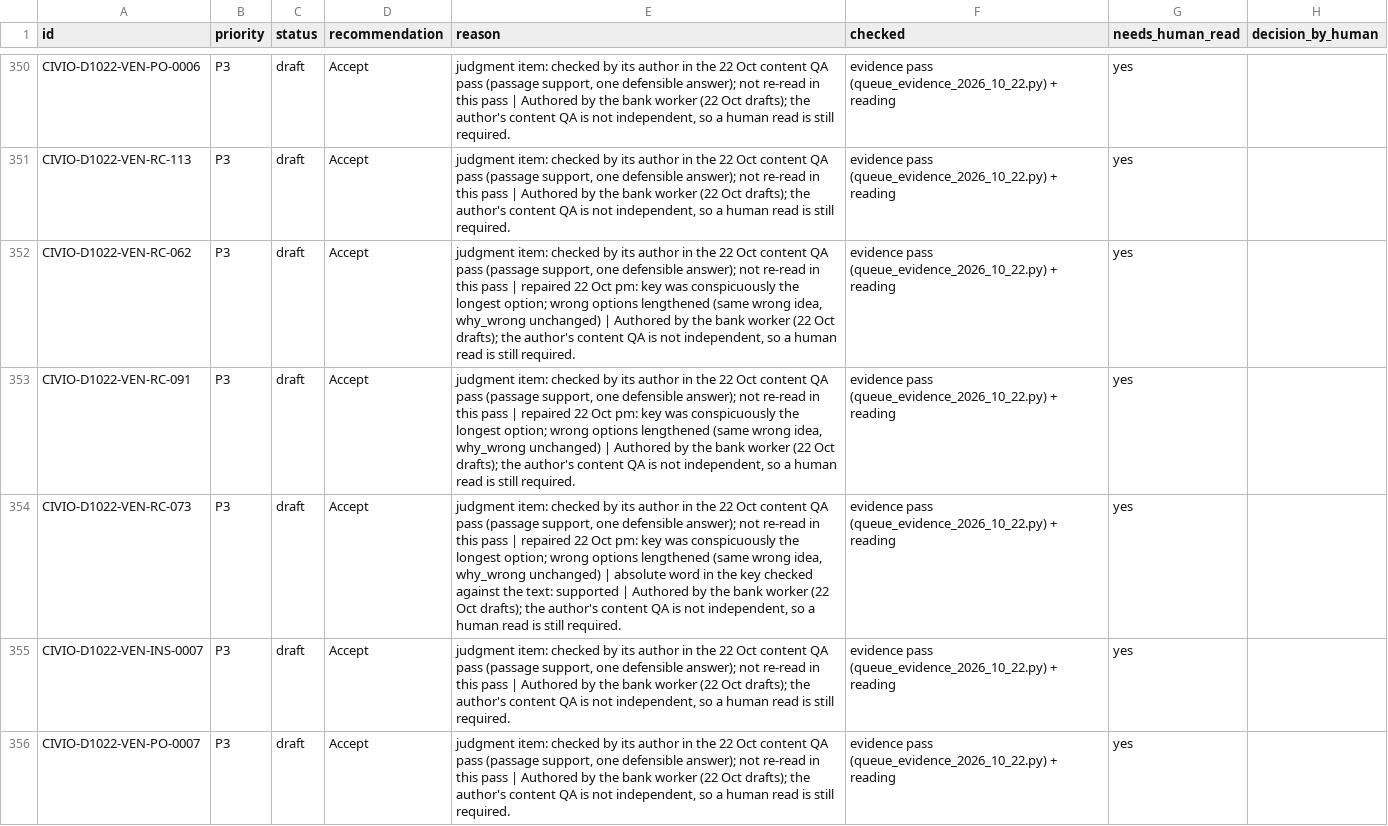
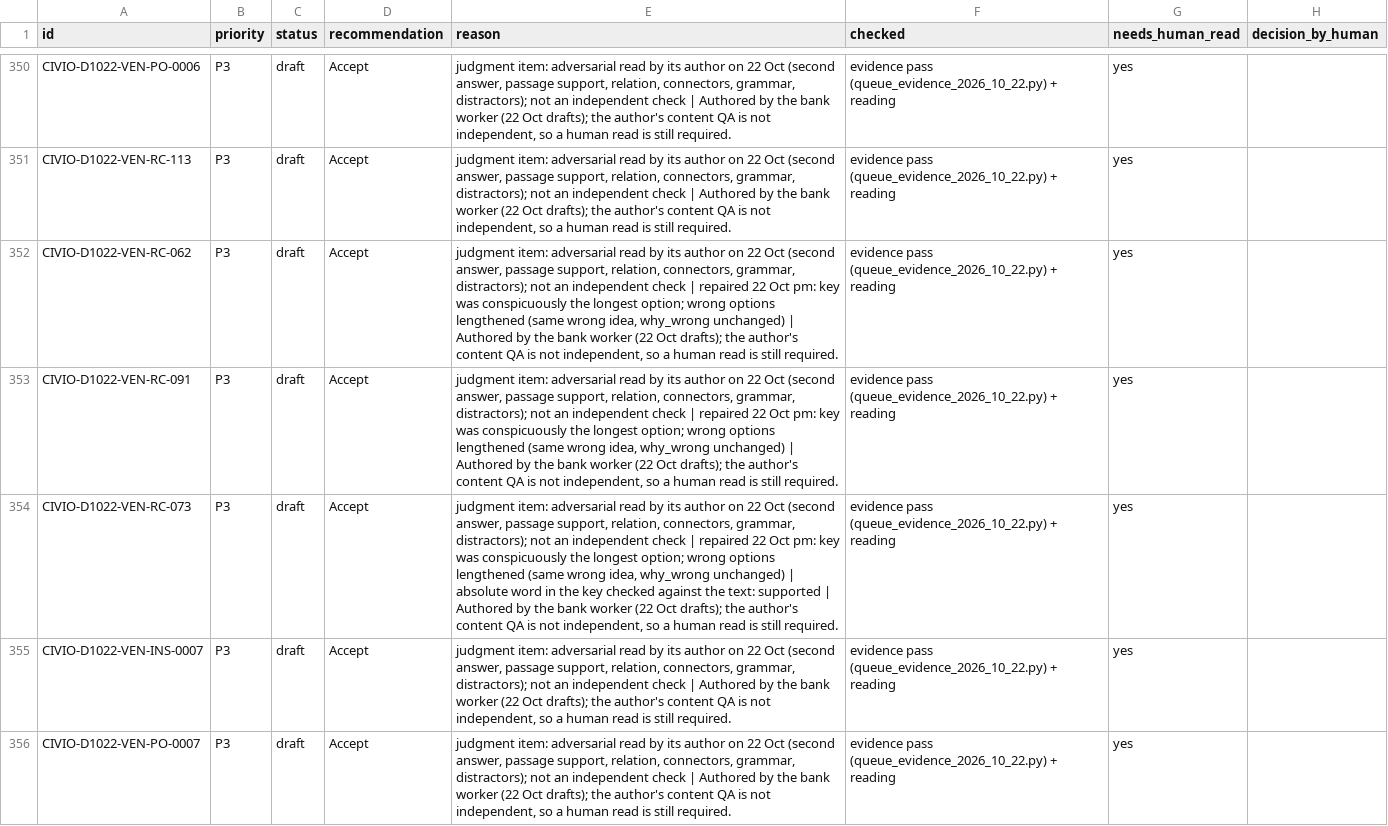
Before and after one commit to Vincenzo-OPC/Civio, a CSV file: docs/research/review/queue-recommendations-2026-10-22.csv, drawn as a sheet; only a part is shown, gaps mark what is left out; the diff covers the shown part only; the diff names each change by its address in the sheet, - before the commit and + after, or states it on an @@ line.

Commit message:
bank: adversarial read of 139 D1022 judgment items + 23 lengthened GI rows (5 drafts repaired, findings in evidence file), fact_id format, qa_file false positives fixed [skip netlify]

```diff
--- a/docs/research/review/queue-recommendations-2026-10-22.csv
+++ b/docs/research/review/queue-recommendations-2026-10-22.csv
-E350:E351 (reason): judgment item: checked by its author in the 22 Oct content QA pass (passage support, one defensible answer); not re-read in this pass | Authored…
+E350:E351 (reason): judgment item: adversarial read by its author on 22 Oct (second answer, passage support, relation, connectors, grammar, distractors); not an independent check | Authored…
-E352:E353 (reason): judgment item: checked by its author in the 22 Oct content QA pass (passage support, one defensible answer); not re-read in this pass | repaired…
+E352:E353 (reason): judgment item: adversarial read by its author on 22 Oct (second answer, passage support, relation, connectors, grammar, distractors); not an independent check | repaired…
-E354 (reason): judgment item: checked by its author in the 22 Oct content QA pass (passage support, one defensible answer); not re-read in this pass | repaired…
+E354 (reason): judgment item: adversarial read by its author on 22 Oct (second answer, passage support, relation, connectors, grammar, distractors); not an independent check | repaired…
-E355:E356 (reason): judgment item: checked by its author in the 22 Oct content QA pass (passage support, one defensible answer); not re-read in this pass | Authored…
+E355:E356 (reason): judgment item: adversarial read by its author on 22 Oct (second answer, passage support, relation, connectors, grammar, distractors); not an independent check | Authored…
```
Also changed, not shown: 137 edited cells elsewhere in this file, docs/research/bank/civio-flat-2100-manifest-2026-10-22.csv, 22 other files.
